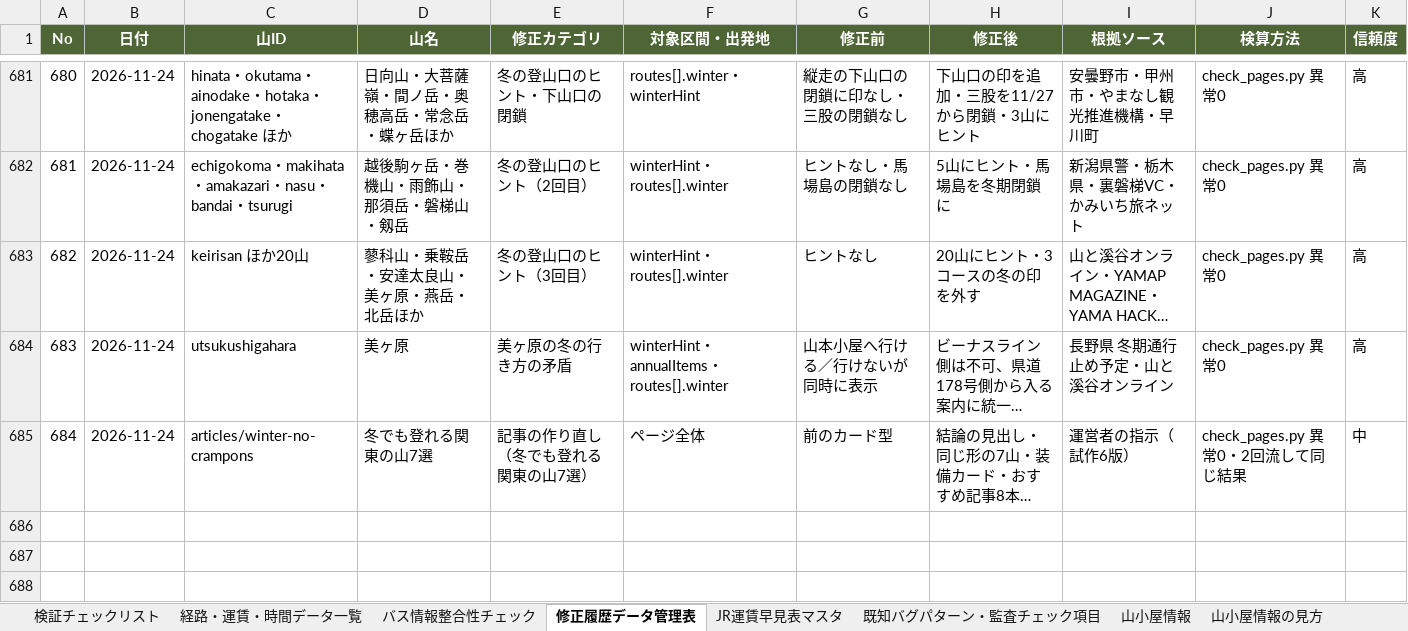
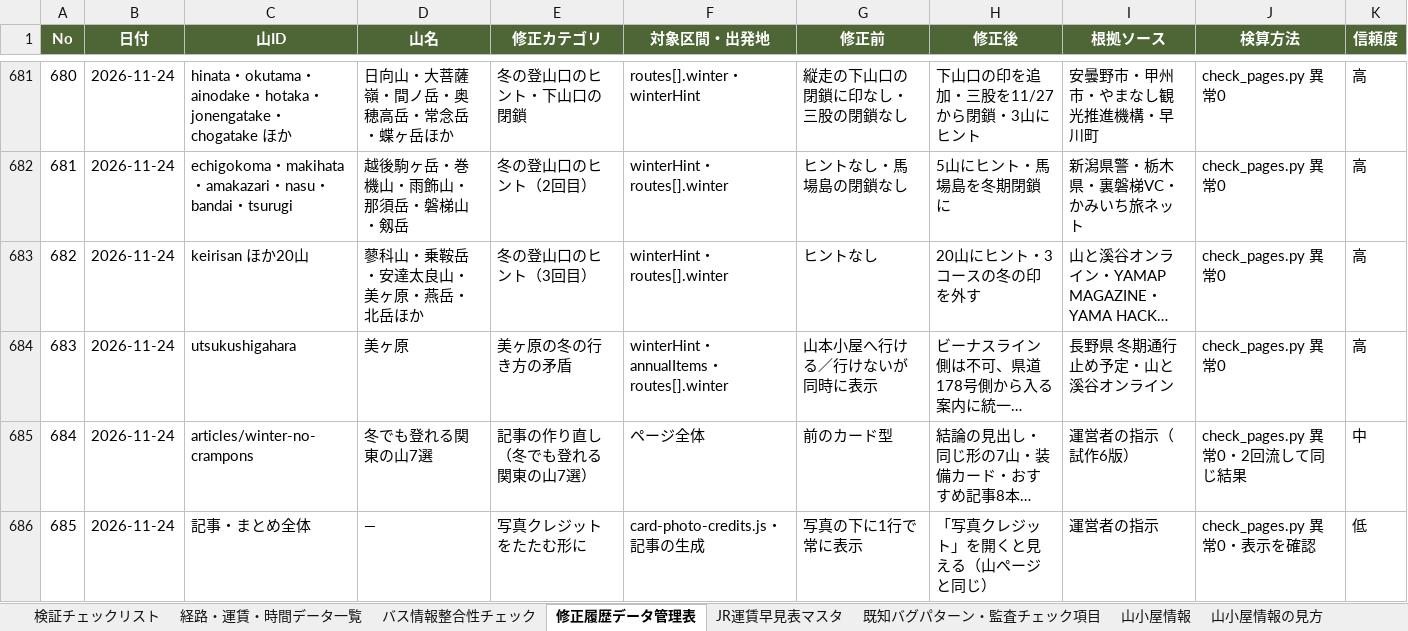
Before and after one commit to daiki96tabletennis-glitch/tozan-navi, an Excel workbook: yamatch_kensho_kanri (3).xlsx, sheet 修正履歴データ管理表, drawn as a sheet; only a part is shown, gaps mark what is left out; long unchanged cells end in …; values as stored, in another font and other column widths than the file's, no borders; the diff names each change by its address in the sheet, - before the commit and + after, or states it on an @@ line.

```diff
--- a/yamatch_kensho_kanri (3).xlsx (sheet 修正履歴データ管理表)
+++ b/yamatch_kensho_kanri (3).xlsx (sheet 修正履歴データ管理表)
+row 686: 685 | 2026-11-24 | 記事・まとめ全体 | — | 写真クレジットをたたむ形に | card-photo-credits.js・記事の生成 | 写真の下に1行で常に表示 | 「写真クレジット」を開くと見える（山ページと同じ） | 運営者の指示 | check_pages.py 異常0・表示を確認 | 低
```
Also changed, not shown: 57 other files.
